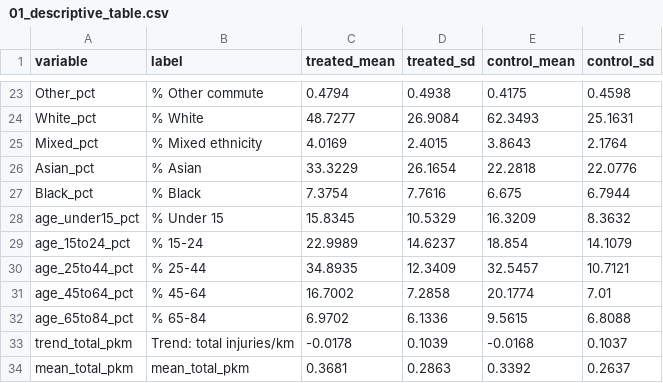
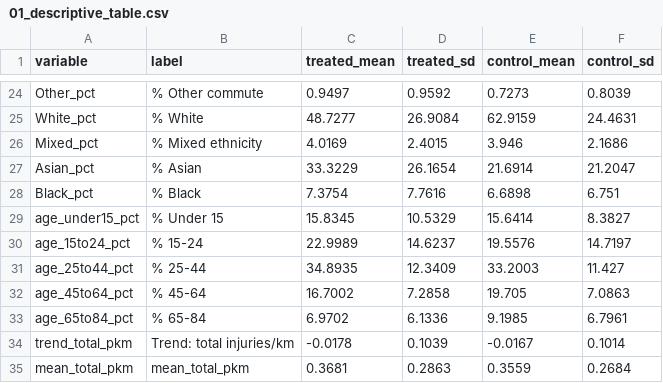
Before and after one commit to ahmadmkhatib/stat19-os-road-linkage, a CSV file: output/diagnostics/pooled/01_descriptive_table.csv, drawn as a sheet; only a part is shown, gaps mark what is left out; addresses are those after the commit; the diff covers the shown part only; the diff names each change by its address in the sheet, - before the commit and + after, or states it on an @@ line.

```diff
--- a/output/diagnostics/pooled/01_descriptive_table.csv
+++ b/output/diagnostics/pooled/01_descriptive_table.csv
-C24 (treated_mean): 0.4794
+C24 (treated_mean): 0.9497
-D24 (treated_sd): 0.4938
+D24 (treated_sd): 0.9592
-E24 (control_mean): 0.4175
+E24 (control_mean): 0.7273
-F24 (control_sd): 0.4598
+F24 (control_sd): 0.8039
-E25 (control_mean): 62.3493
+E25 (control_mean): 62.9159
-F25 (control_sd): 25.1631
+F25 (control_sd): 24.4631
-E26 (control_mean): 3.8643
+E26 (control_mean): 3.946
-F26 (control_sd): 2.1764
+F26 (control_sd): 2.1686
-E27 (control_mean): 22.2818
+E27 (control_mean): 21.6914
-F27 (control_sd): 22.0776
+F27 (control_sd): 21.2047
-E28 (control_mean): 6.675
+E28 (control_mean): 6.6898
-F28 (control_sd): 6.7944
+F28 (control_sd): 6.751
-E29 (control_mean): 16.3209
+E29 (control_mean): 15.6414
-F29 (control_sd): 8.3632
+F29 (control_sd): 8.3827
-E30 (control_mean): 18.854
+E30 (control_mean): 19.5576
-F30 (control_sd): 14.1079
+F30 (control_sd): 14.7197
-E31 (control_mean): 32.5457
+E31 (control_mean): 33.2003
-F31 (control_sd): 10.7121
+F31 (control_sd): 11.427
-E32 (control_mean): 20.1774
+E32 (control_mean): 19.705
-F32 (control_sd): 7.01
+F32 (control_sd): 7.0863
-E33 (control_mean): 9.5615
+E33 (control_mean): 9.1985
-F33 (control_sd): 6.8088
+F33 (control_sd): 6.7961
-E34 (control_mean): -0.0168
+E34 (control_mean): -0.0167
-F34 (control_sd): 0.1037
+F34 (control_sd): 0.1014
-E35 (control_mean): 0.3392
+E35 (control_mean): 0.3559
-F35 (control_sd): 0.2637
+F35 (control_sd): 0.2684
```
Also changed, not shown: 1 added row and 60 edited cells elsewhere in this file, output/diagnostics/pooled/02_smd_stage1.csv, output/diagnostics/pooled/04c_top_weight_controls.csv, 41 other files.
